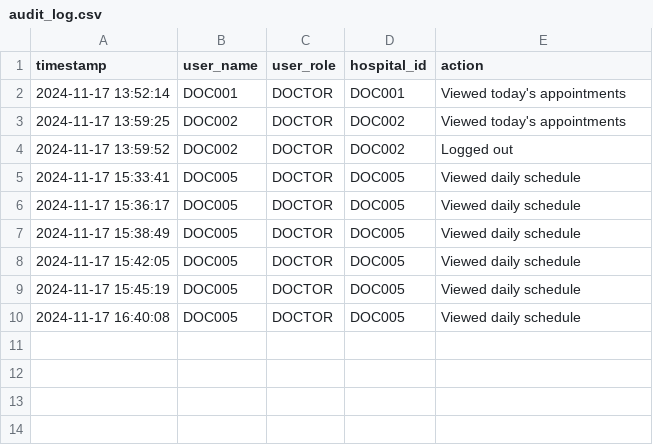
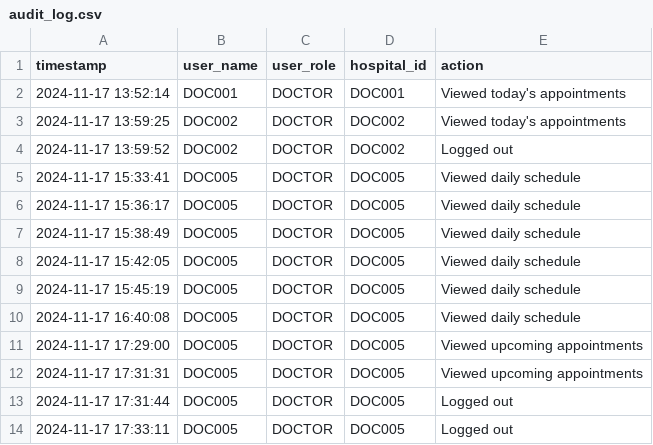
Before and after one commit to Coziyu/HospitalManagementSystem, a CSV file: data/audit_log.csv, drawn as a sheet; the diff names each change by its address in the sheet, - before the commit and + after, or states it on an @@ line.

Commit message:
fixed handlerecordAppointmentOutcome

```diff
--- a/data/audit_log.csv
+++ b/data/audit_log.csv
+row 11: 2024-11-17 17:29:00 | DOC005 | DOCTOR | DOC005 | Viewed upcoming appointments
+row 12: 2024-11-17 17:31:31 | DOC005 | DOCTOR | DOC005 | Viewed upcoming appointments
+row 13: 2024-11-17 17:31:44 | DOC005 | DOCTOR | DOC005 | Logged out
+row 14: 2024-11-17 17:33:11 | DOC005 | DOCTOR | DOC005 | Logged out
```
Also changed, not shown: 3 other files.
